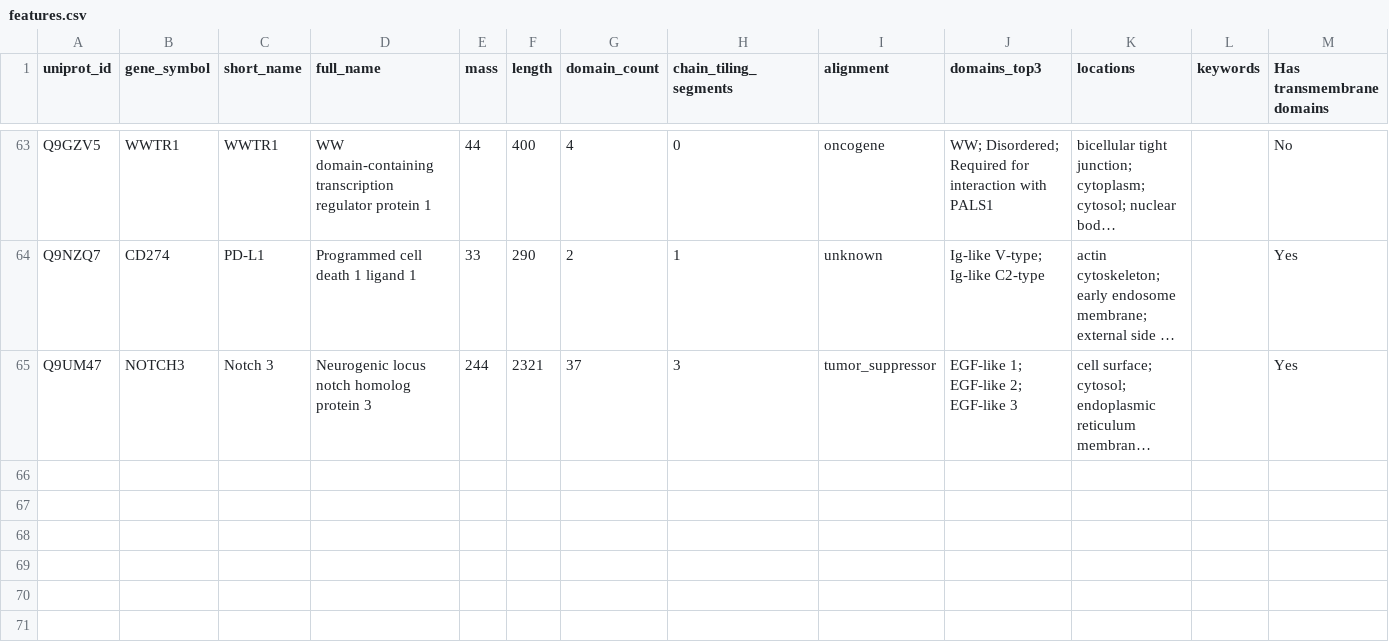
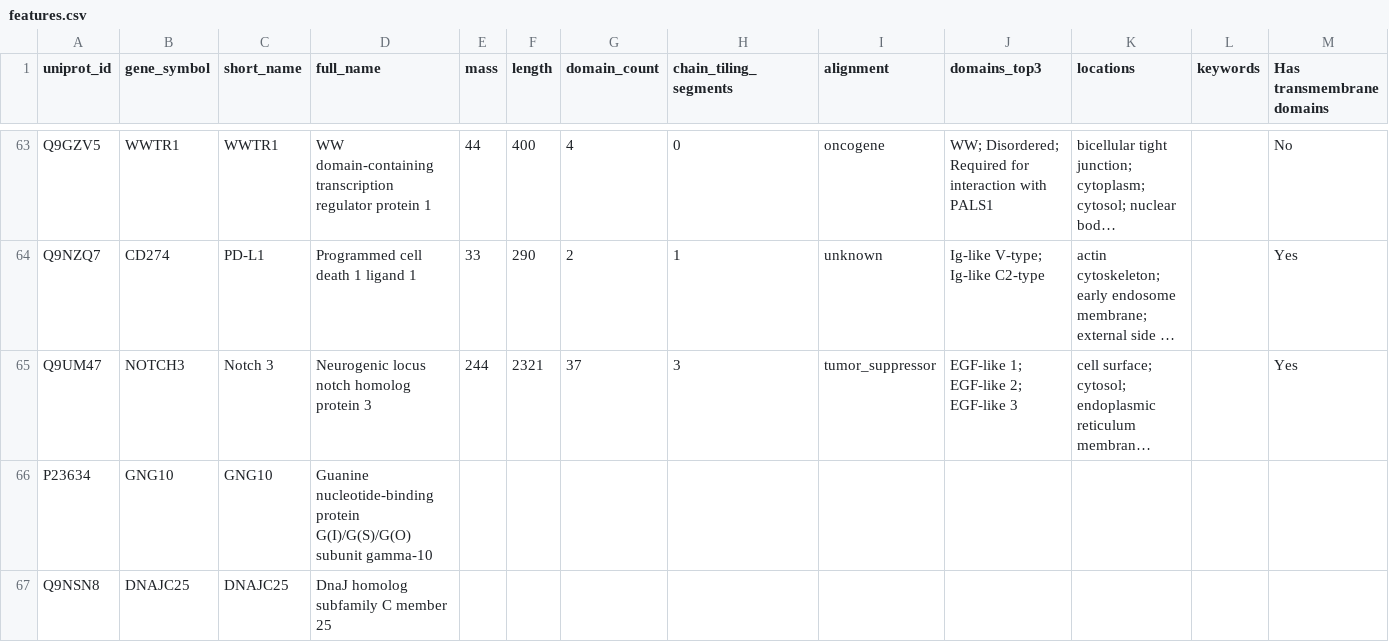
Before and after one commit to Brinedew/brinedew-site, a CSV file: tools/thoteins/data/proteins/features.csv, drawn as a sheet; only a part is shown, gaps mark what is left out; long unchanged cells end in …; rows hold the shown columns only; the diff names each change by its address in the sheet, - before the commit and + after, or states it on an @@ line.

```diff
--- a/tools/thoteins/data/proteins/features.csv
+++ b/tools/thoteins/data/proteins/features.csv
+row 66: P23634 | GNG10 | GNG10 | Guanine nucleotide-binding protein G(I)/G(S)/G(O) subunit gamma-10
+row 67: Q9NSN8 | DNAJC25 | DNAJC25 | DnaJ homolog subfamily C member 25
```
Also changed, not shown: 24 other files.
